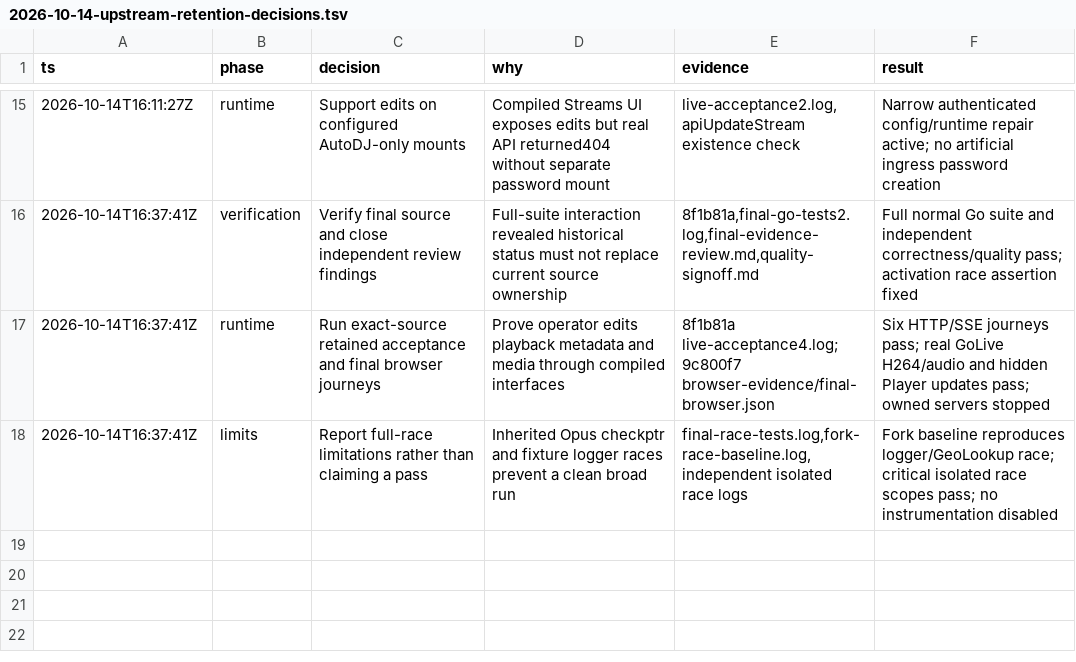
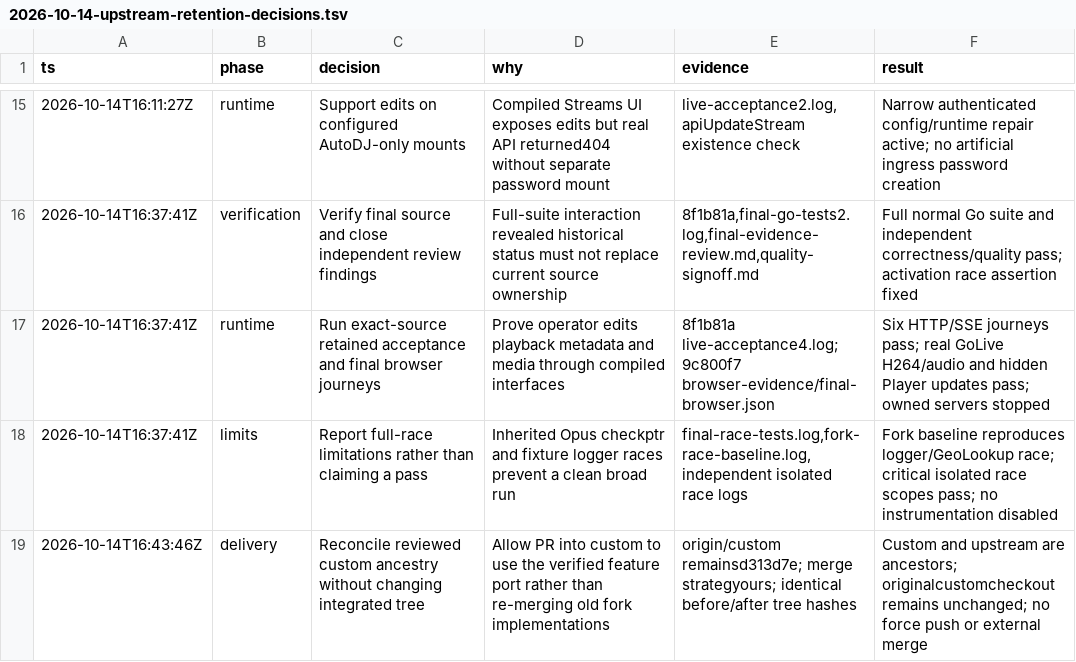
Before and after one commit to iCrawl/tinyice, a TSV file: docs/plans/2026-10-14-upstream-retention-decisions.tsv, drawn as a sheet; only a part is shown, gaps mark what is left out.

Commit message:
docs(integration): record ancestry reconciliation

```diff
--- a/docs/plans/2026-10-14-upstream-retention-decisions.tsv
+++ b/docs/plans/2026-10-14-upstream-retention-decisions.tsv
@@ -18 +18,2 @@ ts	phase	decision	why	evidence	result
 2026-10-14T16:37:41Z	limits	Report full-race limitations rather than claiming a pass	Inherited Opus checkptr and fixture logger races prevent a clean broad run	final-race-tests.log,fork-race-baseline.log,independent isolated race logs	Fork baseline reproduces logger/GeoLookup race; critical isolated race scopes pass; no instrumentation disabled
+2026-10-14T16:43:46Z	delivery	Reconcile reviewed custom ancestry without changing integrated tree	Allow PR into custom to use the verified feature port rather than re-merging old fork implementations	origin/custom remainsd313d7e; merge strategyours; identical before/after tree hashes	Custom and upstream are ancestors; originalcustomcheckout remains unchanged; no force push or external merge
```
